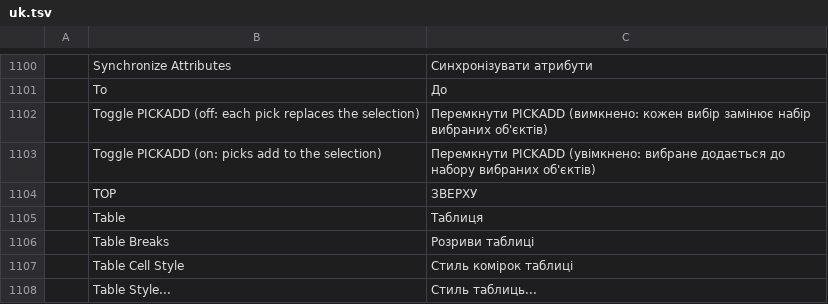
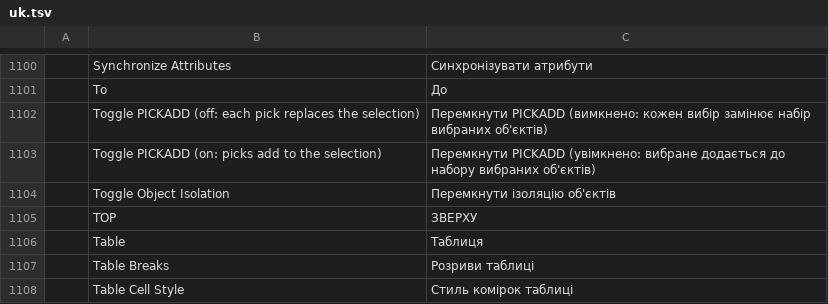
Before and after one commit to JareckiJ/cadcraft, a TSV file: crates/ui-egui/src/i18n/uk.tsv, drawn as a sheet; only a part is shown, gaps mark what is left out; the shorter side is filled out with more unchanged rows.

Commit message:
feat(select): class selection keyword, persistent object isolation, and status-bar isolate toggle (U6)

```diff
--- a/crates/ui-egui/src/i18n/uk.tsv
+++ b/crates/ui-egui/src/i18n/uk.tsv
@@ -1103,2 +1103,3 @@
 	Toggle PICKADD (on: picks add to the selection)	Перемкнути PICKADD (увімкнено: вибране додається до набору вибраних об'єктів)
+	Toggle Object Isolation	Перемкнути ізоляцію об'єктів
 	TOP	ЗВЕРХУ
```
Also changed, not shown: 13 other files.
